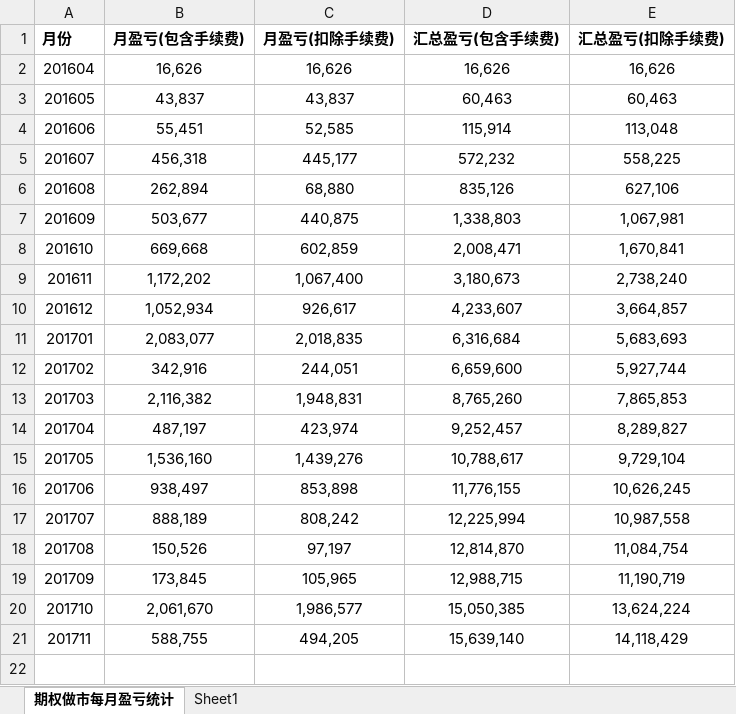
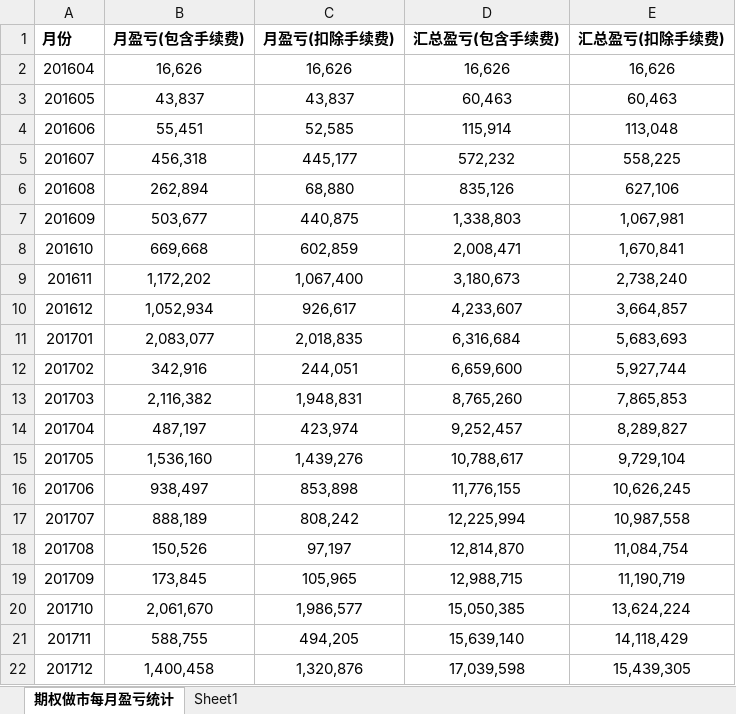
Before and after one commit to PokerDang/OPT-Account, an Excel workbook: 期权做市月度盈亏统计.xlsx, sheet 期权做市每月盈亏统计, drawn as a sheet; values as stored, in another font and other column widths than the file's, no borders; charts and pictures not drawn; the diff names each change by its address in the sheet, - before the commit and + after, or states it on an @@ line.

```diff
--- a/期权做市月度盈亏统计.xlsx (sheet 期权做市每月盈亏统计)
+++ b/期权做市月度盈亏统计.xlsx (sheet 期权做市每月盈亏统计)
+row 22: 201712 | 1,400,458 | 1,320,876 | 17,039,598 | 15,439,305
```
Also changed, not shown: sheet Sheet1, charts or pictures.
